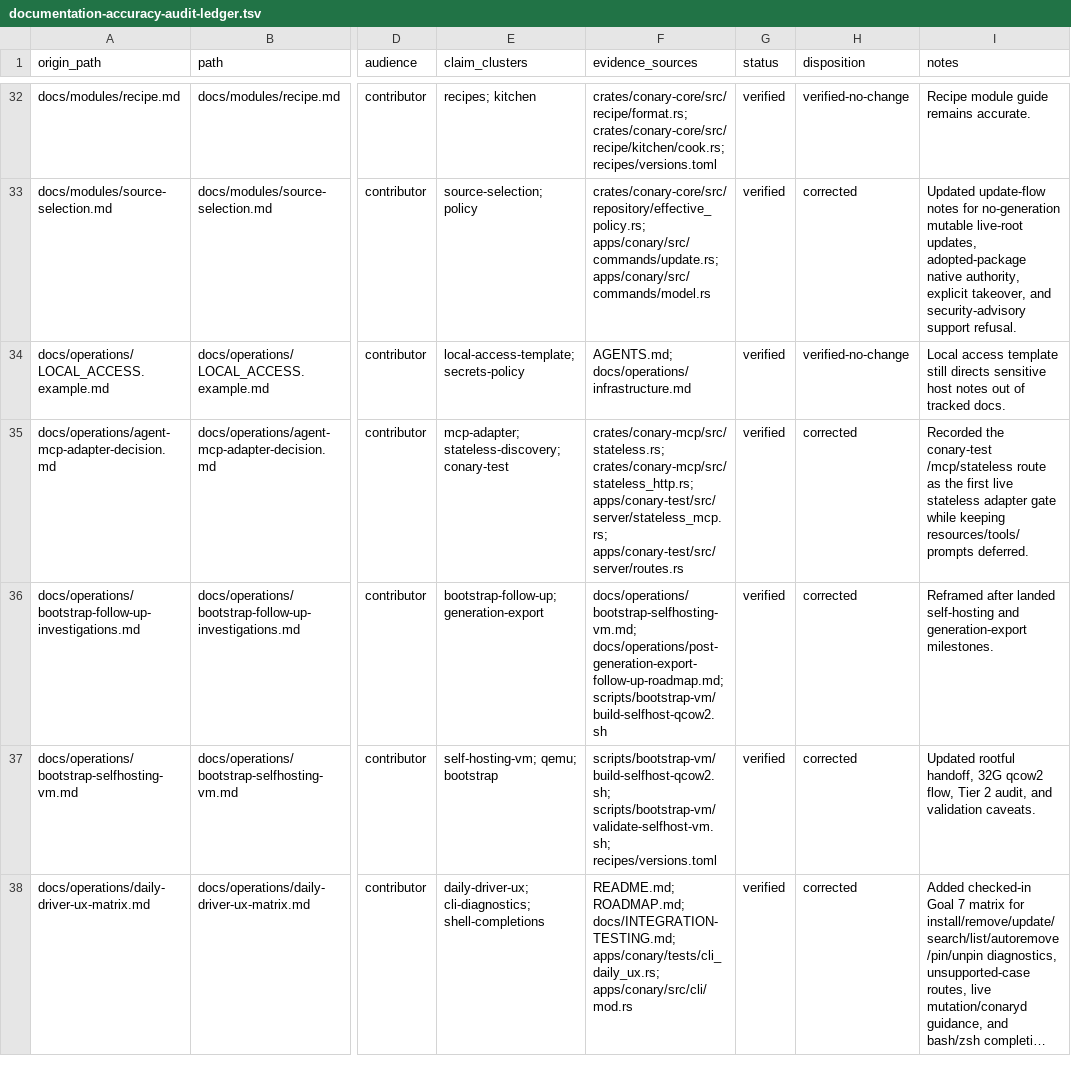
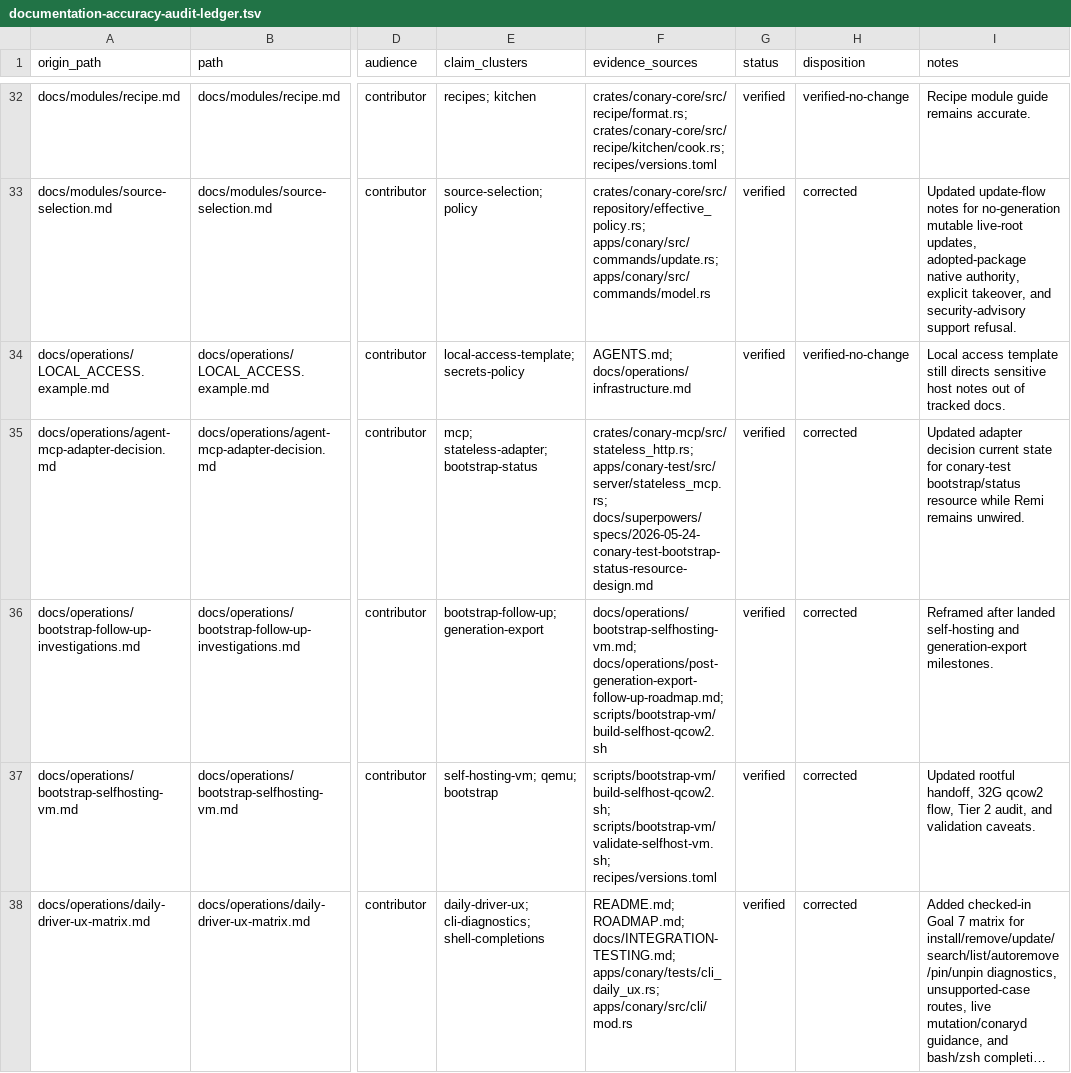
Before and after one commit to ConaryLabs/Conary, a TSV file: docs/superpowers/documentation-accuracy-audit-ledger.tsv, drawn as a sheet; only a part is shown, gaps mark what is left out; long unchanged cells end in …; the diff covers the shown part only; the diff names each change by its address in the sheet, - before the commit and + after, or states it on an @@ line.

Commit message:
docs(mcp): record bootstrap status resource

```diff
--- a/docs/superpowers/documentation-accuracy-audit-ledger.tsv
+++ b/docs/superpowers/documentation-accuracy-audit-ledger.tsv
-E35 (claim_clusters): mcp-adapter; stateless-discovery; conary-test
+E35 (claim_clusters): mcp; stateless-adapter; bootstrap-status
-F35 (evidence_sources): crates/conary-mcp/src/stateless.rs; crates/conary-mcp/src/stateless_http.rs; apps/conary-test/src/server/stateless_mcp.rs; apps/conary-test/src/server/routes.rs
+F35 (evidence_sources): crates/conary-mcp/src/stateless_http.rs; apps/conary-test/src/server/stateless_mcp.rs; docs/superpowers/specs/2026-05-24-conary-test-bootstrap-status-resource-design.md
-I35 (notes): Recorded the conary-test /mcp/stateless route as the first live stateless adapter gate while keeping resources/tools/prompts deferred.
+I35 (notes): Updated adapter decision current state for conary-test bootstrap/status resource while Remi remains unwired.
```
Also changed, not shown: 1 added row and 9 edited cells elsewhere in this file, docs/superpowers/documentation-accuracy-audit-inventory.tsv, 4 other files.
